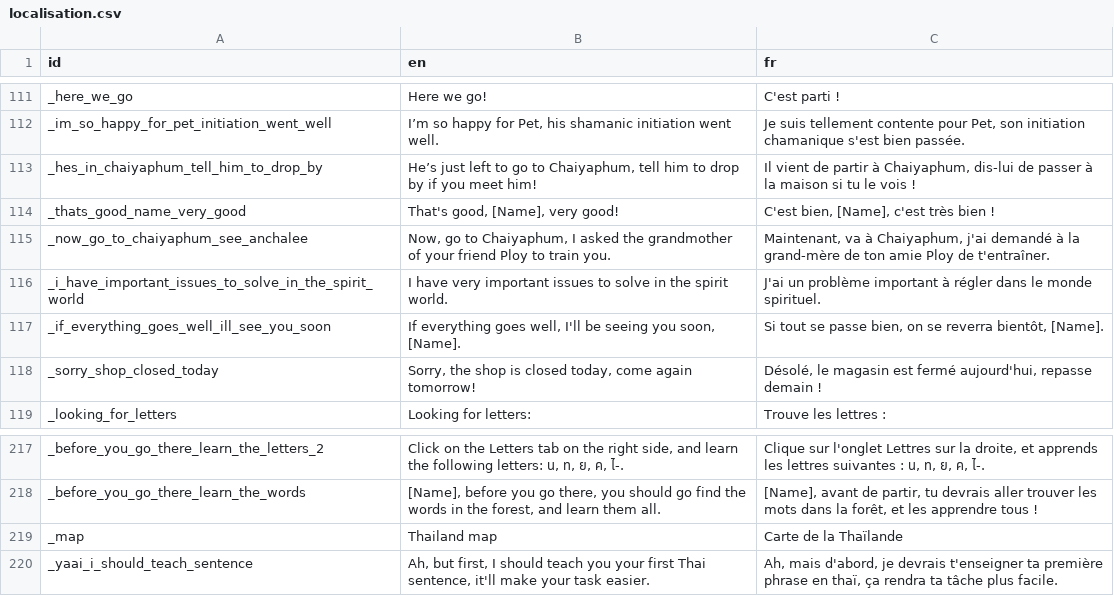
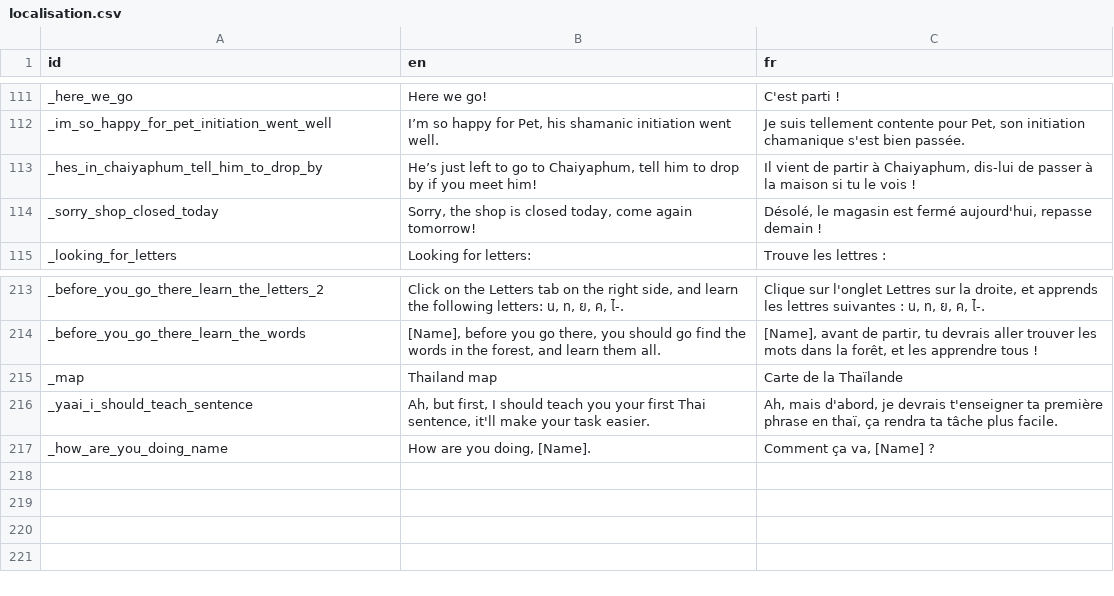
Before and after one commit to alexisthegalaxy/once-upon-a-thai-2, a CSV file: Localisation/localisation.csv, drawn as a sheet; only a part is shown, gaps mark what is left out.

```diff
--- a/Localisation/localisation.csv
+++ b/Localisation/localisation.csv
@@ -113,6 +113,2 @@ _im_so_happy_for_pet_initiation_went_well,"I’m so happy for Pet, his shamanic
 _hes_in_chaiyaphum_tell_him_to_drop_by,"He’s just left to go to Chaiyaphum, tell him to drop by if you meet him!","Il vient de partir à Chaiyaphum, dis-lui de passer à la maison si tu le vois !"
-_thats_good_name_very_good,"That's good, [Name], very good!","C'est bien, [Name], c'est très bien !"
-_now_go_to_chaiyaphum_see_anchalee,"Now, go to Chaiyaphum, I asked the grandmother of your friend Ploy to train you.","Maintenant, va à Chaiyaphum, j'ai demandé à la grand-mère de ton amie Ploy de t'entraîner."
-_i_have_important_issues_to_solve_in_the_spirit_world,I have very important issues to solve in the spirit world.,J'ai un problème important à régler dans le monde spirituel.
-_if_everything_goes_well_ill_see_you_soon,"If everything goes well, I'll be seeing you soon, [Name].","Si tout se passe bien, on se reverra bientôt, [Name]."
 _sorry_shop_closed_today,"Sorry, the shop is closed today, come again tomorrow!","Désolé, le magasin est fermé aujourd'hui, repasse demain !"
@@ -220 +216,2 @@ _map,Thailand map,Carte de la Thaïlande
 _yaai_i_should_teach_sentence,"Ah, but first, I should teach you your first Thai sentence, it'll make your task easier.","Ah, mais d'abord, je devrais t'enseigner ta première phrase en thaï, ça rendra ta tâche plus facile."
+_how_are_you_doing_name,"How are you doing, [Name].","Comment ça va, [Name] ?"
```
Also changed, not shown: 21 other files.
